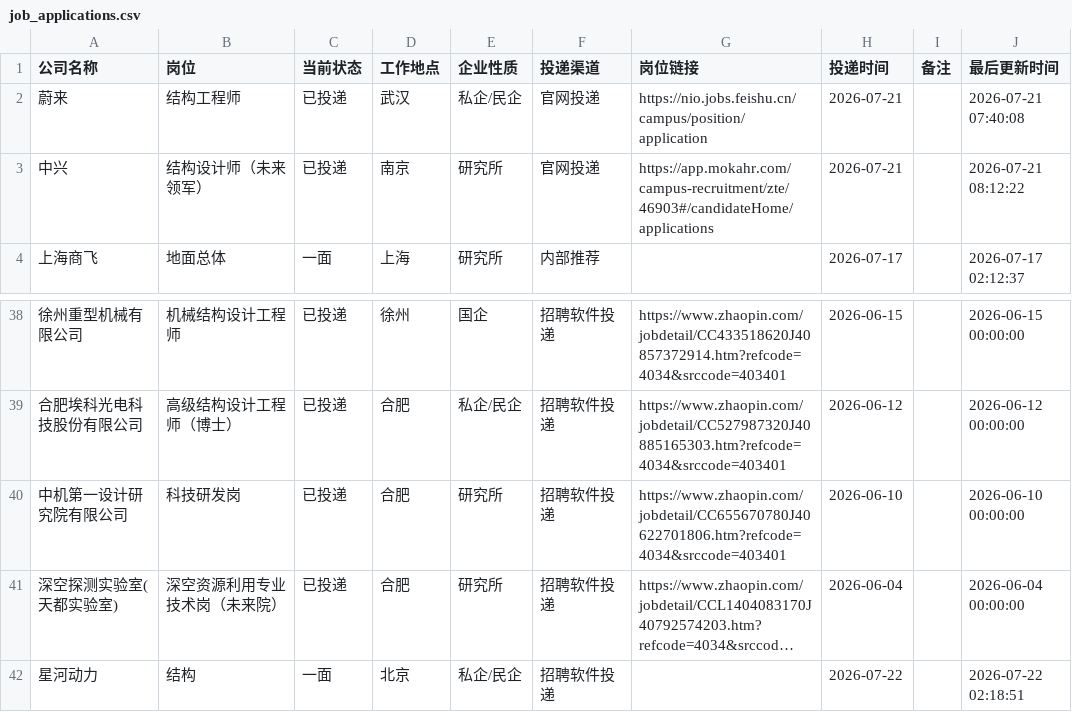
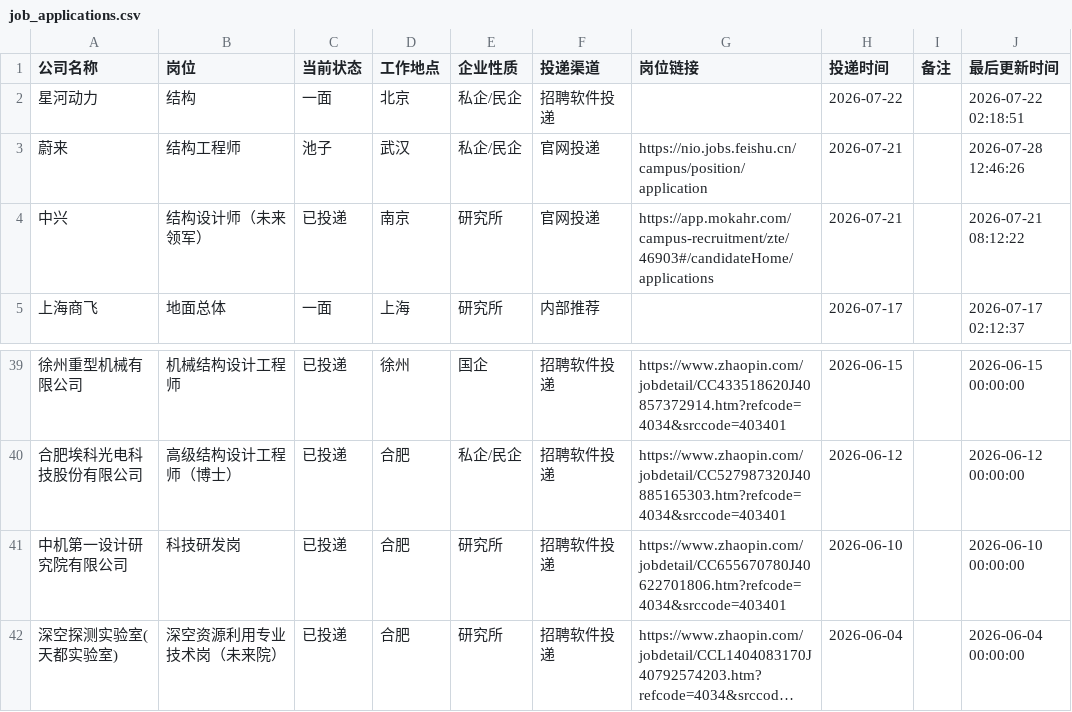
Before and after one commit to limengsheng981-hash/my-offer-tracker, a CSV file: job_applications.csv, drawn as a sheet; only a part is shown, gaps mark what is left out; long unchanged cells end in …; addresses are those after the commit; the diff names each change by its address in the sheet, - before the commit and + after, or states it on an @@ line.

Commit message:
自动同步求职进度 2026-07-28 12:46

```diff
--- a/job_applications.csv
+++ b/job_applications.csv
@@ row 42 moved to row 2: 星河动力 @@
-C3 (当前状态): 已投递
+C3 (当前状态): 池子
-J3 (最后更新时间): 2026-07-21 07:40:08
+J3 (最后更新时间): 2026-07-28 12:46:26
```
